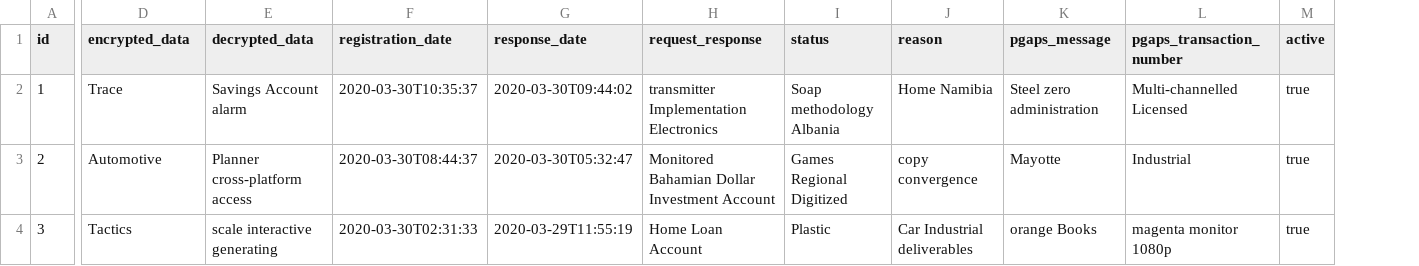
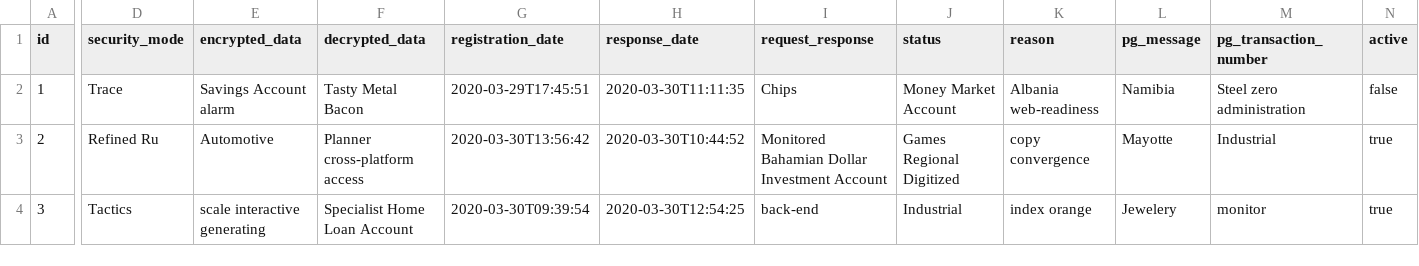
Before and after one commit to pmonsan/electron-backend, a CSV file: pg8583client/src/main/resources/config/liquibase/data/t_pg_8583_request.csv, drawn as a sheet; only a part is shown, gaps mark what is left out; removed rows and columns are numbered as before the commit, all else as after; the diff covers the shown part only; the diff names each change by its address in the sheet, - before the commit and + after, or states it on an @@ line.

```diff
--- a/pg8583client/src/main/resources/config/liquibase/data/t_pg_8583_request.csv
+++ b/pg8583client/src/main/resources/config/liquibase/data/t_pg_8583_request.csv
+column D (security_mode), rows 2-4: Trace | Refined Ru | Tactics
-column K (pgaps_message), rows 2-4: Steel zero administration | Mayotte | orange Books
-column L (pgaps_transaction_number), rows 2-4: Multi-channelled Licensed | Industrial | magenta monitor 1080p
+column L (pg_message), rows 2-4: Namibia | Mayotte | Jewelery
+column M (pg_transaction_number), rows 2-4: Steel zero administration | Industrial | monitor
-E2 (encrypted_data): Trace
+E2 (encrypted_data): Savings Account alarm
-F2 (decrypted_data): Savings Account alarm
+F2 (decrypted_data): Tasty Metal Bacon
-G2 (registration_date): 2020-03-30T10:35:37
+G2 (registration_date): 2020-03-29T17:45:51
-H2 (response_date): 2020-03-30T09:44:02
+H2 (response_date): 2020-03-30T11:11:35
-I2 (request_response): transmitter Implementation Electronics
+I2 (request_response): Chips
-J2 (status): Soap methodology Albania
+J2 (status): Money Market Account
-K2 (reason): Home Namibia
+K2 (reason): Albania web-readiness
-N2 (active): true
+N2 (active): false
-G3 (registration_date): 2020-03-30T08:44:37
+G3 (registration_date): 2020-03-30T13:56:42
-H3 (response_date): 2020-03-30T05:32:47
+H3 (response_date): 2020-03-30T10:44:52
-E4 (encrypted_data): Tactics
+E4 (encrypted_data): scale interactive generating
-F4 (decrypted_data): scale interactive generating
+F4 (decrypted_data): Specialist Home Loan Account
-G4 (registration_date): 2020-03-30T02:31:33
+G4 (registration_date): 2020-03-30T09:39:54
-H4 (response_date): 2020-03-29T11:55:19
+H4 (response_date): 2020-03-30T12:54:25
-I4 (request_response): Home Loan Account
+I4 (request_response): back-end
-J4 (status): Plastic
+J4 (status): Industrial
-K4 (reason): Car Industrial deliverables
+K4 (reason): index orange
```
Also changed, not shown: 69 edited cells elsewhere in this file, 7 other files.
